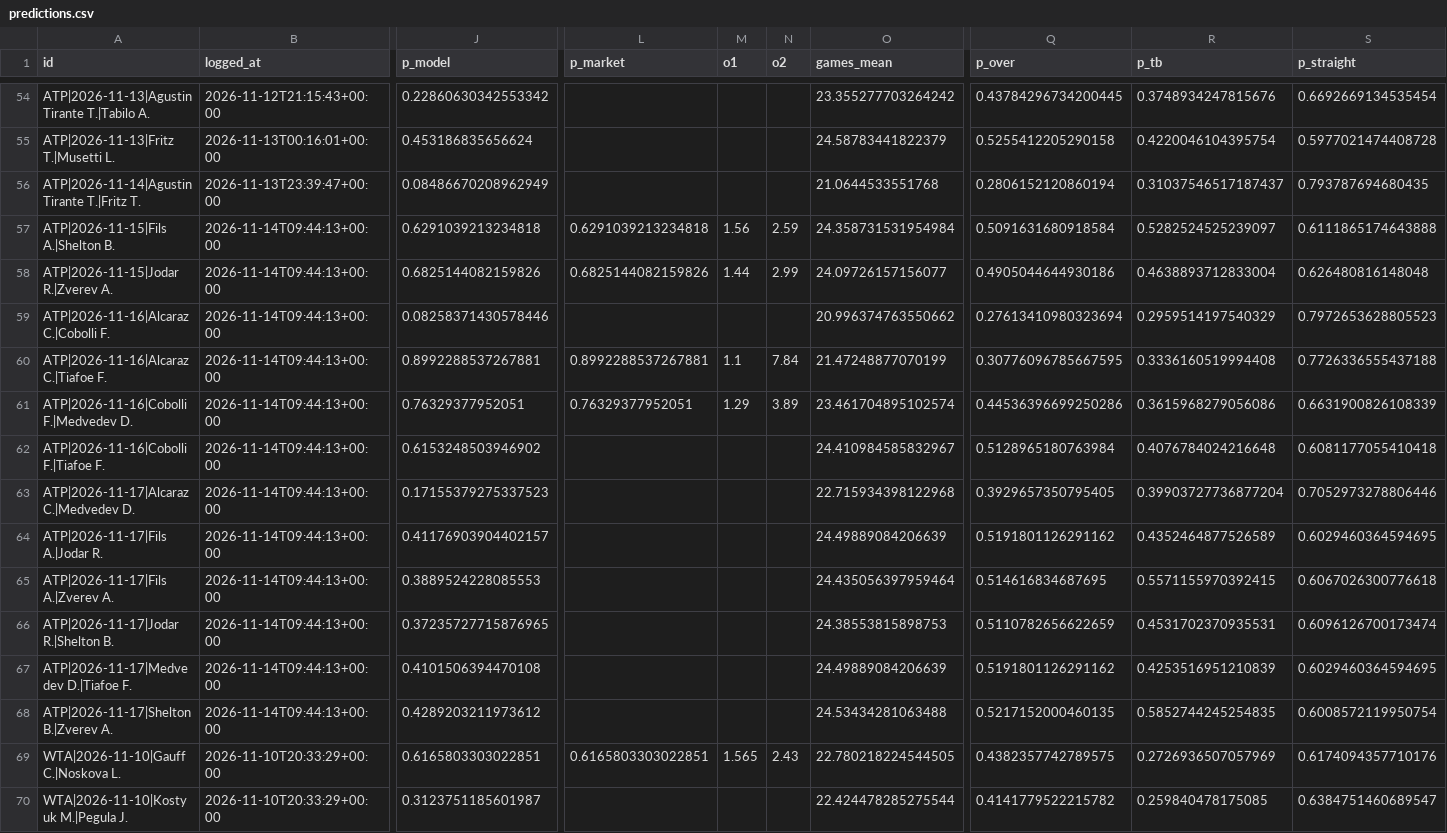
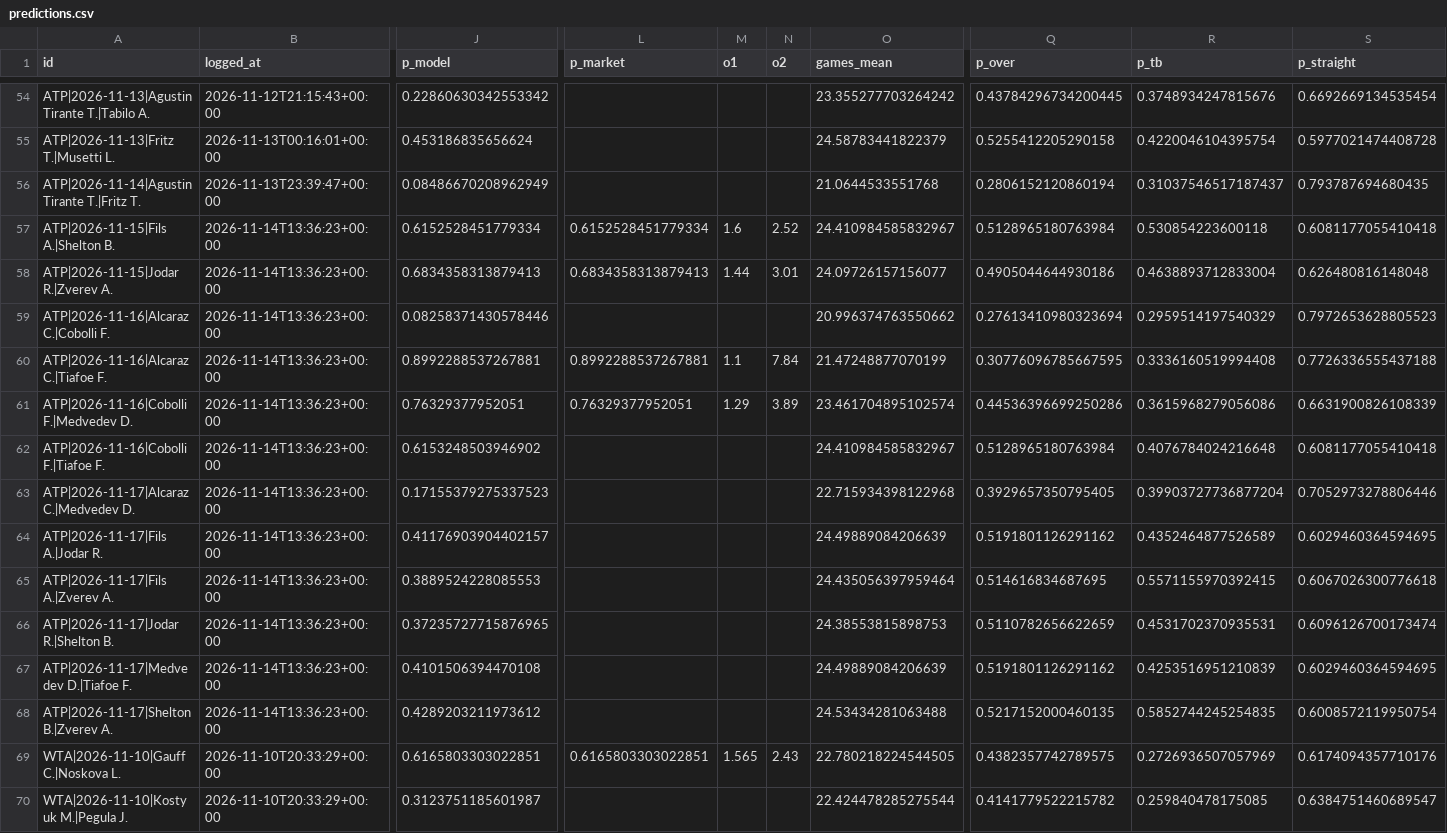
Before and after one commit to safe-n/flask-football-app, a CSV file: tennis/predictions.csv, drawn as a sheet; only a part is shown, gaps mark what is left out; the diff names each change by its address in the sheet, - before the commit and + after, or states it on an @@ line.

Commit message:
tennis predictions: 80 prognoz

```diff
--- a/tennis/predictions.csv
+++ b/tennis/predictions.csv
-B57:B68 (logged_at): 2026-11-14T09:44:13+00:00
+B57:B68 (logged_at): 2026-11-14T13:36:23+00:00
-J57 (p_model): 0.6291039213234818
+J57 (p_model): 0.6152528451779334
-L57 (p_market): 0.6291039213234818
+L57 (p_market): 0.6152528451779334
-M57 (o1): 1.56
+M57 (o1): 1.6
-N57 (o2): 2.59
+N57 (o2): 2.52
-O57 (games_mean): 24.358731531954984
+O57 (games_mean): 24.410984585832967
-Q57 (p_over): 0.5091631680918584
+Q57 (p_over): 0.5128965180763984
-R57 (p_tb): 0.5282524525239097
+R57 (p_tb): 0.530854223600118
-S57 (p_straight): 0.6111865174643888
+S57 (p_straight): 0.6081177055410418
-J58 (p_model): 0.6825144082159826
+J58 (p_model): 0.6834358313879413
-L58 (p_market): 0.6825144082159826
+L58 (p_market): 0.6834358313879413
-N58 (o2): 2.99
+N58 (o2): 3.01
```
